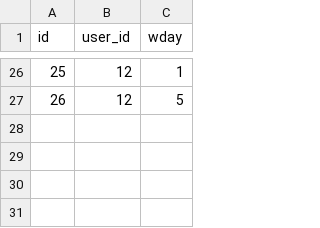
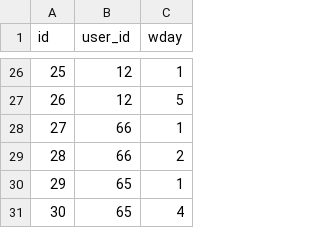
Before and after one commit to KazYam1001/pair_maker, a CSV file: db/csv/holidays.csv, drawn as a sheet; only a part is shown, gaps mark what is left out; the diff names each change by its address in the sheet, - before the commit and + after, or states it on an @@ line.

```diff
--- a/db/csv/holidays.csv
+++ b/db/csv/holidays.csv
+row 28: 27 | 66 | 1
+row 29: 28 | 66 | 2
+row 30: 29 | 65 | 1
+row 31: 30 | 65 | 4
```
Also changed, not shown: db/csv/users.csv.
